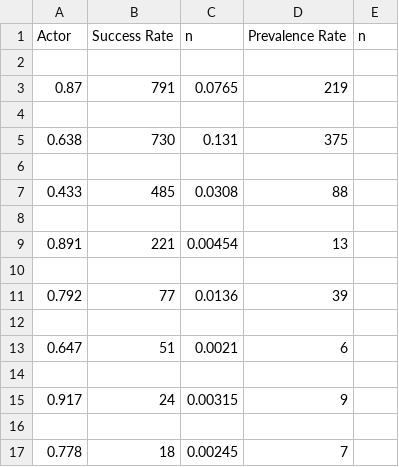
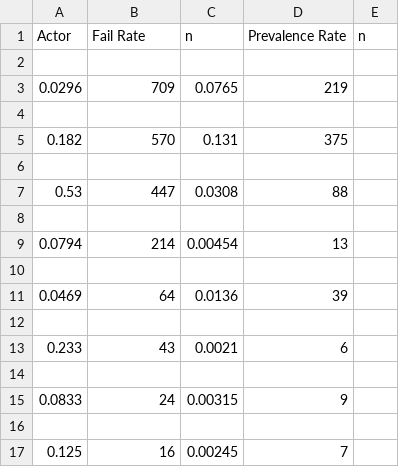
Before and after one commit to gjhami/AttackSimulation, a CSV file: data-processing/scripts/output.csv, drawn as a sheet.

Commit message:
Update Data Parsing Scripts
Update scripts to compute fail rate from incident json files instead of success rate. The attacker fail rate will then be multiplied by control success rate in the model.

```diff
--- a/data-processing/scripts/output.csv
+++ b/data-processing/scripts/output.csv
@@ -1,17 +1,17 @@
-Actor,Success Rate,n,Prevalence Rate,n
+Actor,Fail Rate,n,Prevalence Rate,n
 
-0.87,791,0.0765,219
+0.0296,709,0.0765,219
 
-0.638,730,0.131,375
+0.182,570,0.131,375
 
-0.433,485,0.0308,88
+0.53,447,0.0308,88
 
-0.891,221,0.00454,13
+0.0794,214,0.00454,13
 
-0.792,77,0.0136,39
+0.0469,64,0.0136,39
 
-0.647,51,0.0021,6
+0.233,43,0.0021,6
 
-0.917,24,0.00315,9
+0.0833,24,0.00315,9
 
-0.778,18,0.00245,7
+0.125,16,0.00245,7
```
Also changed, not shown: 1 other file.
